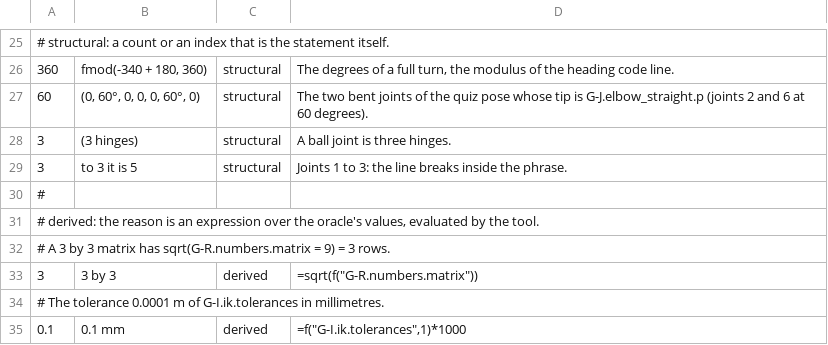
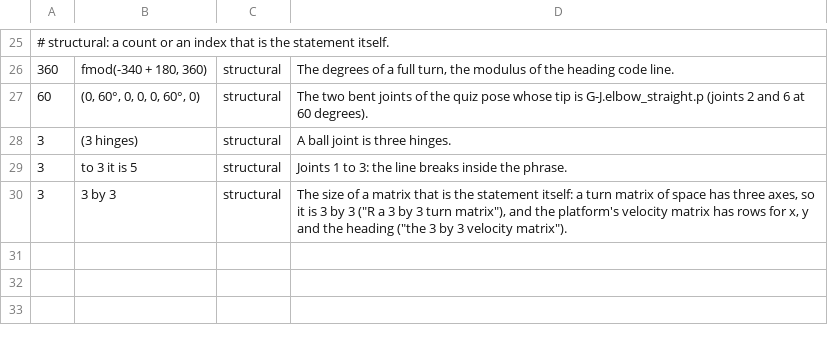
Before and after one commit to Dicklesworthstone/jeffs_math_explainer_videos, a TSV file: explainer_corpus/lie_robotics/docs/description_numbers.tsv, drawn as a sheet; only a part is shown, gaps mark what is left out.

```diff
--- a/explainer_corpus/lie_robotics/docs/description_numbers.tsv
+++ b/explainer_corpus/lie_robotics/docs/description_numbers.tsv
@@ -29,7 +29,2 @@
 3	to 3 it is 5	structural	Joints 1 to 3: the line breaks inside the phrase.
-#
-# derived: the reason is an expression over the oracle's values, evaluated by the tool.
-# A 3 by 3 matrix has sqrt(G-R.numbers.matrix = 9) = 3 rows.
-3	3 by 3	derived	=sqrt(f("G-R.numbers.matrix"))
-# The tolerance 0.0001 m of G-I.ik.tolerances in millimetres.
-0.1	0.1 mm	derived	=f("G-I.ik.tolerances",1)*1000
+3	3 by 3	structural	The size of a matrix that is the statement itself: a turn matrix of space has three axes, so it is 3 by 3 ("R a 3 by 3 turn matrix"), and the platform's velocity matrix has rows for x, y and the heading ("the 3 by 3 velocity matrix").
```
Also changed, not shown: 4 other files.
